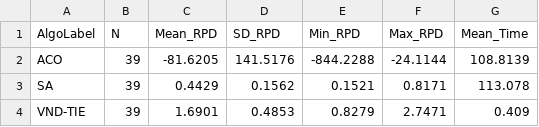
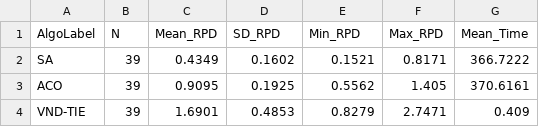
Before and after one commit to lBrunard/Linear-Ordering-Problem, a CSV file: results_2/summary_statistics.csv, drawn as a sheet.

Commit message:
Update results and statistics for RTD analysis
- Modified `rtd_full.csv` to reflect updated final costs and times for SA and ACO algorithms across instances.
- Adjusted `rtd_summary.csv` to include new success rates and mean times based on the latest results.
- Revised `summary_statistics.csv` to correct mean RPD values and standard deviations for ACO and SA algorithms.
- Updated `wilcoxon_tests.csv` to reflect new statistical test results between algorithms.

```diff
--- a/results_2/summary_statistics.csv
+++ b/results_2/summary_statistics.csv
@@ -1,4 +1,4 @@
 "AlgoLabel","N","Mean_RPD","SD_RPD","Min_RPD","Max_RPD","Mean_Time"
-"ACO",39,-81.6205,141.5176,-844.2288,-24.1144,108.8139
-"SA",39,0.4429,0.1562,0.1521,0.8171,113.078
+"SA",39,0.4349,0.1602,0.1521,0.8171,366.7222
+"ACO",39,0.9095,0.1925,0.5562,1.405,370.6161
 "VND-TIE",39,1.6901,0.4853,0.8279,2.7471,0.409
```
Also changed, not shown: results_2/per_instance_rpd.csv, results_2/rtd_full.csv, 18 other files.
